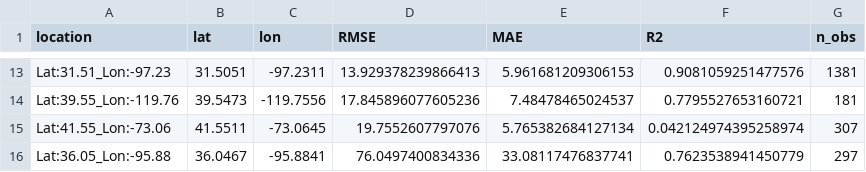
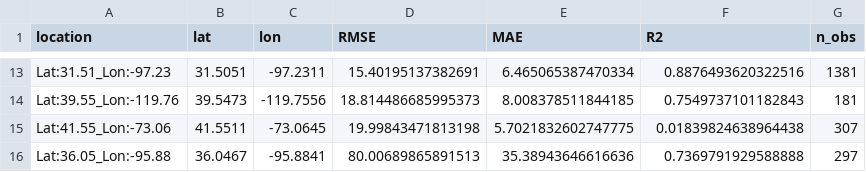
Before and after one commit to tpanja/pheno-forecast26, a CSV file: base_models/lightgbm/results/metrics_by_location.csv, drawn as a sheet; only a part is shown, gaps mark what is left out; the diff covers the shown part only; the diff names each change by its address in the sheet, - before the commit and + after, or states it on an @@ line.

```diff
--- a/base_models/lightgbm/results/metrics_by_location.csv
+++ b/base_models/lightgbm/results/metrics_by_location.csv
-D13 (RMSE): 13.929378239866413
+D13 (RMSE): 15.40195137382691
-E13 (MAE): 5.961681209306153
+E13 (MAE): 6.465065387470334
-F13 (R2): 0.9081059251477576
+F13 (R2): 0.8876493620322516
-D14 (RMSE): 17.845896077605236
+D14 (RMSE): 18.814486685995373
-E14 (MAE): 7.48478465024537
+E14 (MAE): 8.008378511844185
-F14 (R2): 0.7795527653160721
+F14 (R2): 0.7549737101182843
-D15 (RMSE): 19.7552607797076
+D15 (RMSE): 19.99843471813198
-E15 (MAE): 5.765382684127134
+E15 (MAE): 5.7021832602747775
-F15 (R2): 0.042124974395258974
+F15 (R2): 0.01839824638964438
-D16 (RMSE): 76.0497400834336
+D16 (RMSE): 80.00689865891513
-E16 (MAE): 33.08117476837741
+E16 (MAE): 35.38943646616636
-F16 (R2): 0.7623538941450779
+F16 (R2): 0.7369791929588888
```
Also changed, not shown: 32 edited cells elsewhere in this file, base_models/lightgbm/results/best_model_parameters.csv, base_models/lightgbm/results_no_veg/best_model_parameters.csv, 8 other files.
